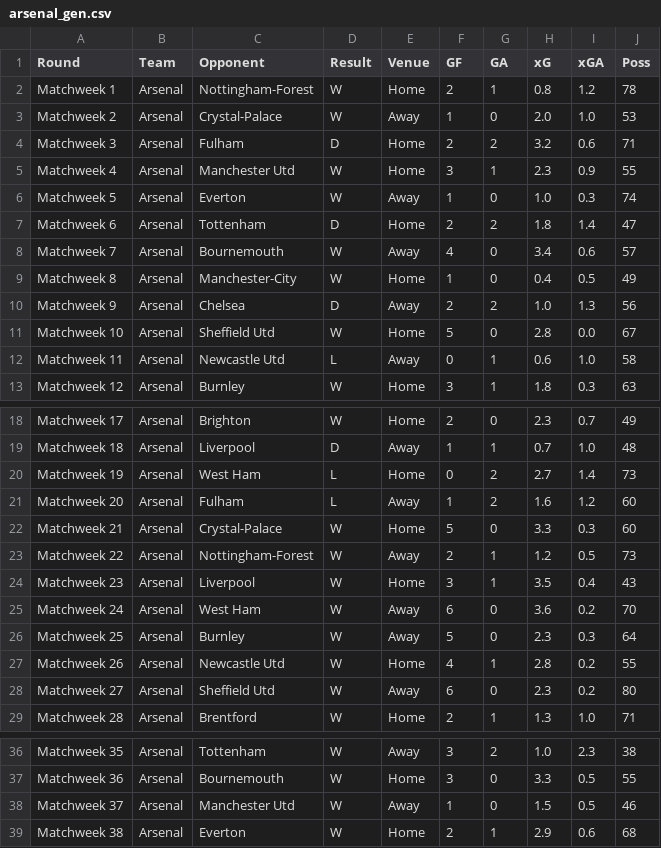
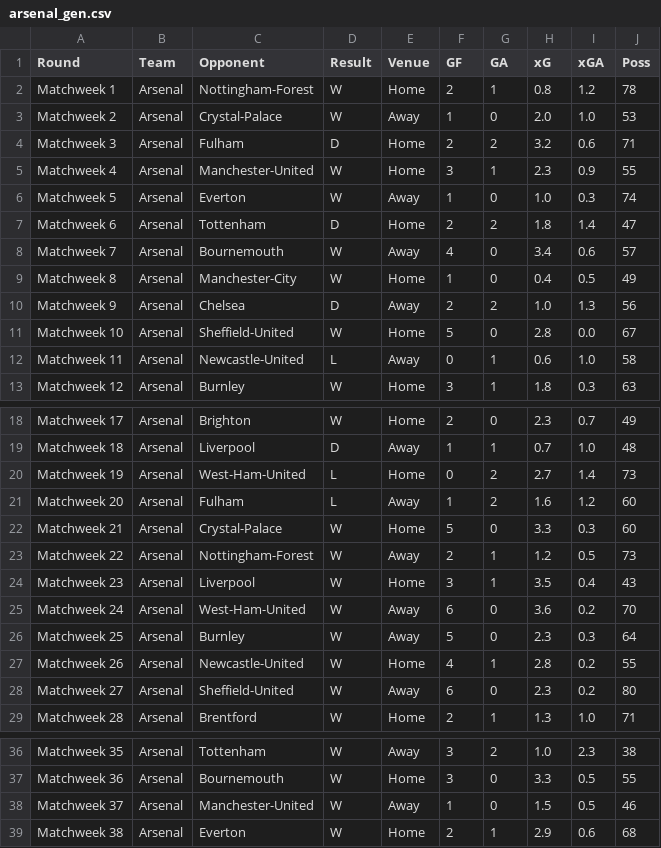
Before and after one commit to jieruiw/ML-Soccer-Predictor, a CSV file: data/arsenal_gen.csv, drawn as a sheet; only a part is shown, gaps mark what is left out.

```diff
--- a/data/arsenal_gen.csv
+++ b/data/arsenal_gen.csv
@@ -4,3 +4,3 @@ Matchweek 2,Arsenal,Crystal-Palace,W,Away,1,0,2.0,1.0,53
 Matchweek 3,Arsenal,Fulham,D,Home,2,2,3.2,0.6,71
-Matchweek 4,Arsenal,Manchester Utd,W,Home,3,1,2.3,0.9,55
+Matchweek 4,Arsenal,Manchester-United,W,Home,3,1,2.3,0.9,55
 Matchweek 5,Arsenal,Everton,W,Away,1,0,1.0,0.3,74
@@ -10,4 +10,4 @@ Matchweek 8,Arsenal,Manchester-City,W,Home,1,0,0.4,0.5,49
 Matchweek 9,Arsenal,Chelsea,D,Away,2,2,1.0,1.3,56
-Matchweek 10,Arsenal,Sheffield Utd,W,Home,5,0,2.8,0.0,67
-Matchweek 11,Arsenal,Newcastle Utd,L,Away,0,1,0.6,1.0,58
+Matchweek 10,Arsenal,Sheffield-United,W,Home,5,0,2.8,0.0,67
+Matchweek 11,Arsenal,Newcastle-United,L,Away,0,1,0.6,1.0,58
 Matchweek 12,Arsenal,Burnley,W,Home,3,1,1.8,0.3,63
@@ -19,3 +19,3 @@ Matchweek 17,Arsenal,Brighton,W,Home,2,0,2.3,0.7,49
 Matchweek 18,Arsenal,Liverpool,D,Away,1,1,0.7,1.0,48
-Matchweek 19,Arsenal,West Ham,L,Home,0,2,2.7,1.4,73
+Matchweek 19,Arsenal,West-Ham-United,L,Home,0,2,2.7,1.4,73
 Matchweek 20,Arsenal,Fulham,L,Away,1,2,1.6,1.2,60
@@ -24,6 +24,6 @@ Matchweek 22,Arsenal,Nottingham-Forest,W,Away,2,1,1.2,0.5,73
 Matchweek 23,Arsenal,Liverpool,W,Home,3,1,3.5,0.4,43
-Matchweek 24,Arsenal,West Ham,W,Away,6,0,3.6,0.2,70
+Matchweek 24,Arsenal,West-Ham-United,W,Away,6,0,3.6,0.2,70
 Matchweek 25,Arsenal,Burnley,W,Away,5,0,2.3,0.3,64
-Matchweek 26,Arsenal,Newcastle Utd,W,Home,4,1,2.8,0.2,55
-Matchweek 27,Arsenal,Sheffield Utd,W,Away,6,0,2.3,0.2,80
+Matchweek 26,Arsenal,Newcastle-United,W,Home,4,1,2.8,0.2,55
+Matchweek 27,Arsenal,Sheffield-United,W,Away,6,0,2.3,0.2,80
 Matchweek 28,Arsenal,Brentford,W,Home,2,1,1.3,1.0,71
@@ -37,3 +37,3 @@ Matchweek 35,Arsenal,Tottenham,W,Away,3,2,1.0,2.3,38
 Matchweek 36,Arsenal,Bournemouth,W,Home,3,0,3.3,0.5,55
-Matchweek 37,Arsenal,Manchester Utd,W,Away,1,0,1.5,0.5,46
+Matchweek 37,Arsenal,Manchester-United,W,Away,1,0,1.5,0.5,46
 Matchweek 38,Arsenal,Everton,W,Home,2,1,2.9,0.6,68
```
Also changed, not shown: data/aston-villa_gen.csv, data/bournemouth_gen.csv, 20 other files.
